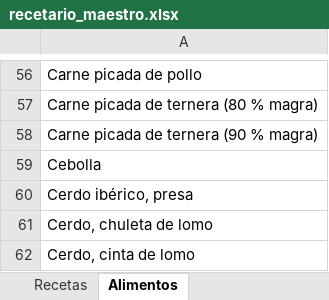
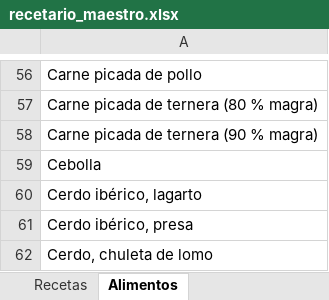
Before and after one commit to AlfonsoOA/PARE, an Excel workbook: datos/recetario/recetario_maestro.xlsx, sheet Alimentos, drawn as a sheet; only a part is shown, gaps mark what is left out; the shorter side is filled out with more unchanged rows; values as stored, in another font and other column widths than the file's, no borders; the diff names each change by its address in the sheet, - before the commit and + after, or states it on an @@ line.

```diff
--- a/datos/recetario/recetario_maestro.xlsx (sheet Alimentos)
+++ b/datos/recetario/recetario_maestro.xlsx (sheet Alimentos)
+row 60: Cerdo ibérico, lagarto
```
Also changed, not shown: 3 other files.
